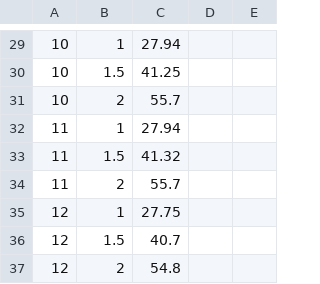
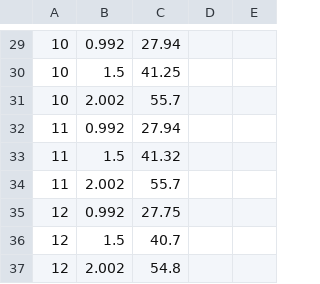
Before and after one commit to martin8ner/P1, a CSV file: Spezifische_Ladung_des_Elektrons/hall_spannung_helmholtz.csv, drawn as a sheet; only a part is shown, gaps mark what is left out; the diff covers the shown part only.

```diff
--- a/Spezifische_Ladung_des_Elektrons/hall_spannung_helmholtz.csv
+++ b/Spezifische_Ladung_des_Elektrons/hall_spannung_helmholtz.csv
@@ -29,9 +29,9 @@
-10, 1, 27.94
+10, 0.992, 27.94
 10, 1.5,41.25
-10, 2, 55.7
-11, 1, 27.94
+10, 2.002, 55.7
+11, 0.992, 27.94
 11, 1.5,41.32
-11, 2, 55.7
-12, 1, 27.75
+11, 2.002, 55.7
+12, 0.992, 27.75
 12, 1.5,40.7
-12, 2, 54.8
+12, 2.002, 54.8
```
Also changed, not shown: 1 added row, 1 removed row and 18 edited cells elsewhere in this file, Spezifische_Ladung_des_Elektrons/d_von_I.csv, Spezifische_Ladung_des_Elektrons/d_von_U.csv, 4 other files.
